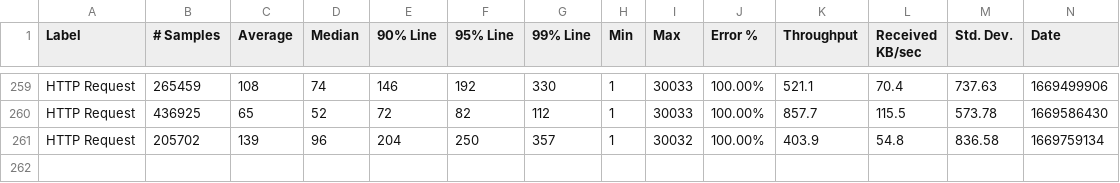
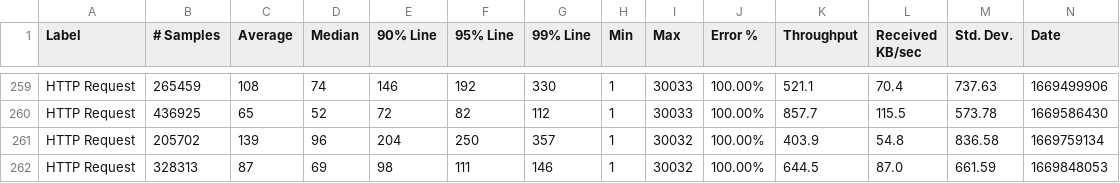
Before and after one commit to ballerina-platform/module-ballerinax-mssql, a CSV file: load-tests/execute_operation/results/summary.csv, drawn as a sheet; only a part is shown, gaps mark what is left out; rows hold the shown columns only; the diff names each change by its address in the sheet, - before the commit and + after, or states it on an @@ line.

Commit message:
Update execute_operation test results on Wed Nov 30 22:59:15 UTC 2022

```diff
--- a/load-tests/execute_operation/results/summary.csv
+++ b/load-tests/execute_operation/results/summary.csv
+row 262: HTTP Request | 328313 | 87 | 69 | 98 | 111 | 146 | 1 | 30032 | 100.00% | 644.5 | 87.0 | 661.59 | 1669848053
```
